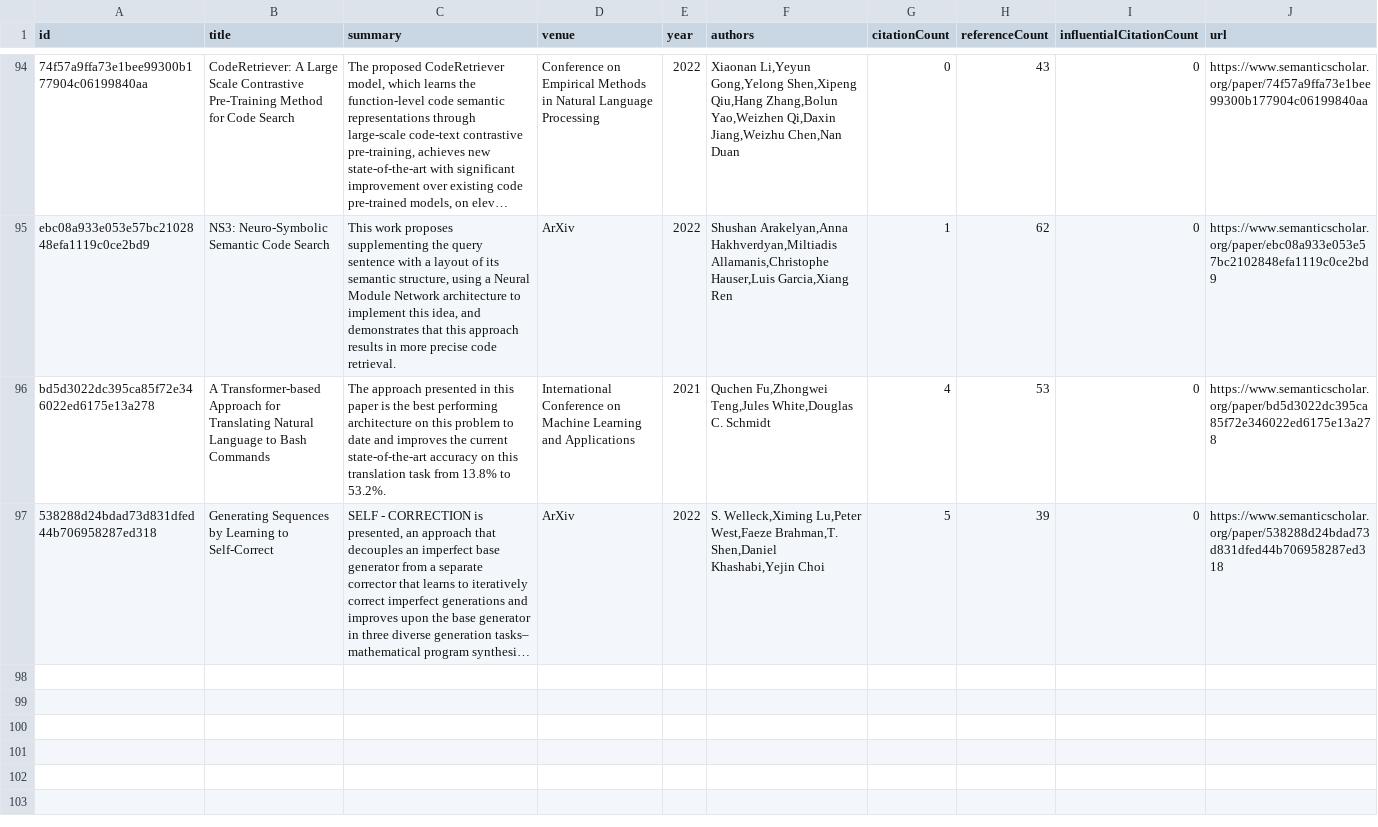
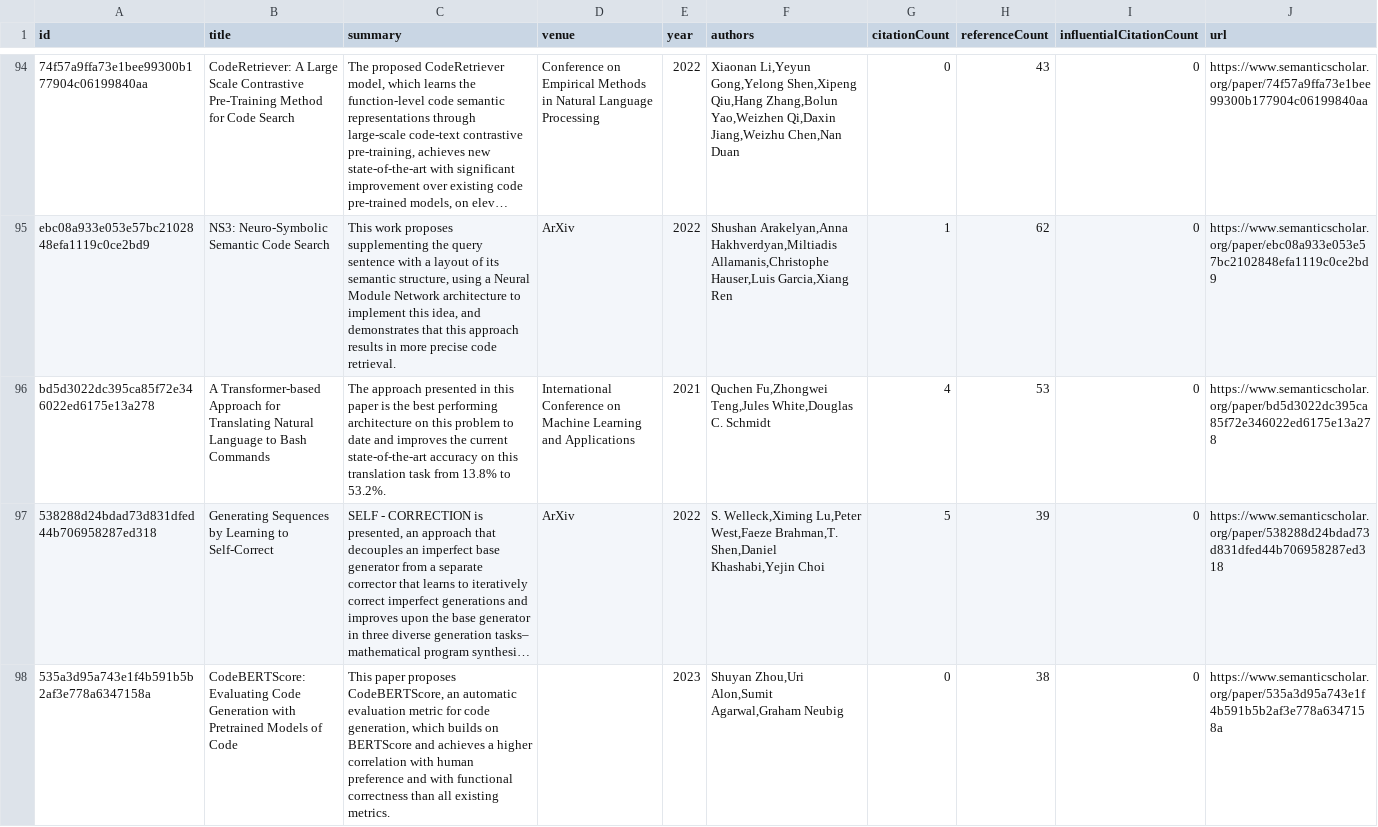
Before and after one commit to avi-jit/codeLM-lit-review, a CSV file: data/currentPapers.csv, drawn as a sheet; only a part is shown, gaps mark what is left out; long unchanged cells end in …; the diff names each change by its address in the sheet, - before the commit and + after, or states it on an @@ line.

Commit message:
Add new papers

```diff
--- a/data/currentPapers.csv
+++ b/data/currentPapers.csv
+row 98: 535a3d95a743e1f4b591b5b2af3e778a6347158a | CodeBERTScore: Evaluating Code Generation with Pretrained Models of Code | This paper proposes CodeBERTScore, an automatic evaluation metric for code generation, which builds on BERTScore and achieves a higher correlation with human preference and with functional correctness than all existing metrics. |  | 2023 | Shuyan Zhou,Uri Alon,Sumit Agarwal,Graham Neubig | 0 | 38 | 0 | https://www.semanticscholar.org/paper/535a3d95a743e1f4b591b5b2af3e778a6347158a
```
Also changed, not shown: 3 other files.
